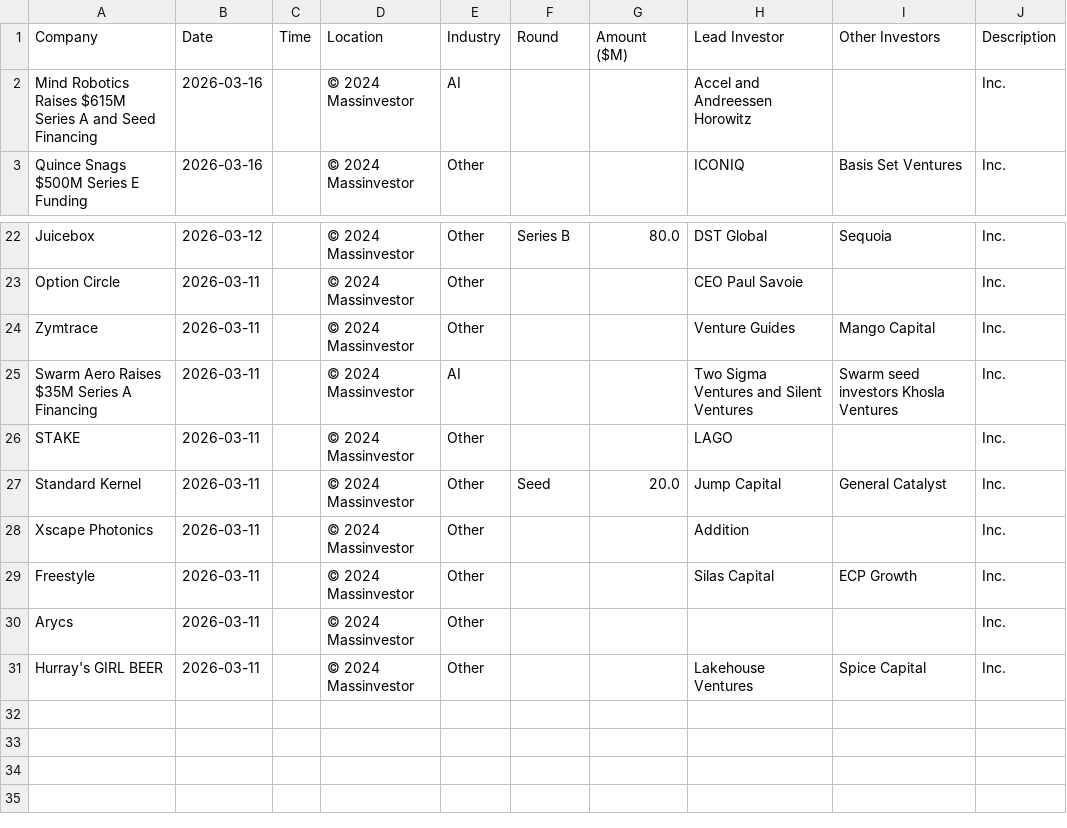
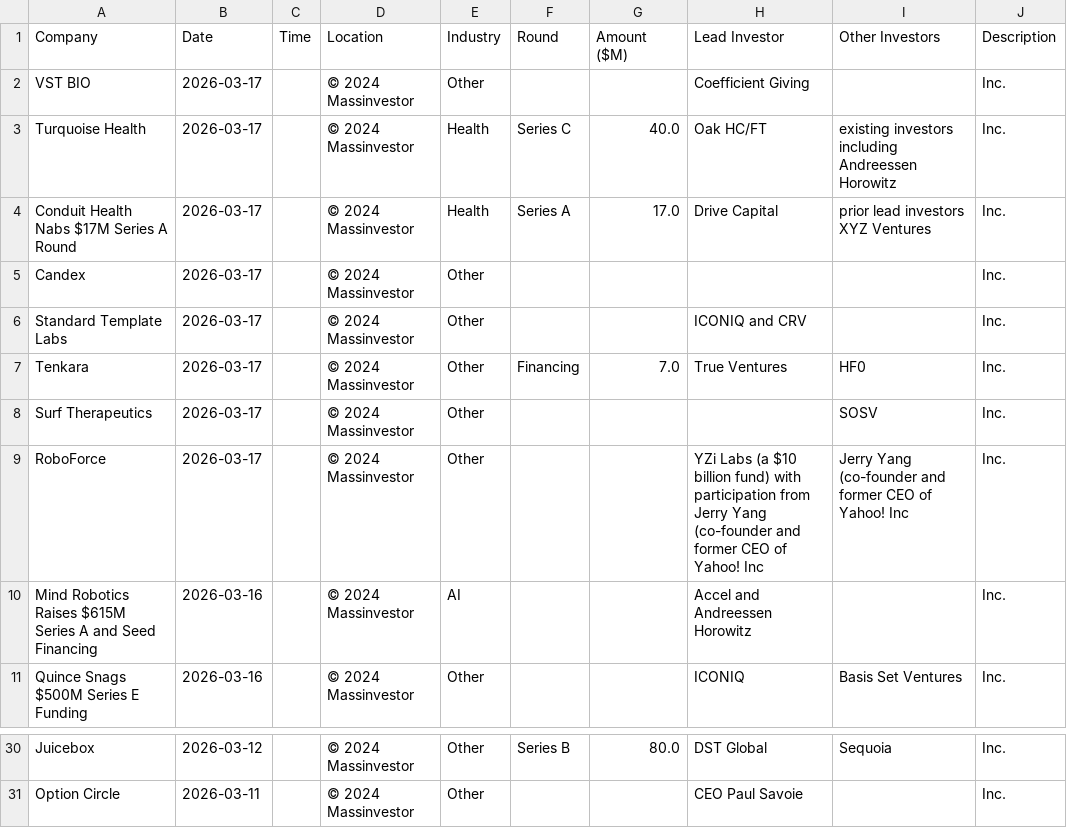
Before and after one commit to msingh6383/vcdeals, a CSV file: vc_deals.csv, drawn as a sheet; only a part is shown, gaps mark what is left out; removed rows and columns are numbered as before the commit, all else as after; the diff names each change by its address in the sheet, - before the commit and + after, or states it on an @@ line.

```diff
--- a/vc_deals.csv
+++ b/vc_deals.csv
+row 2: VST BIO | 2026-03-17 |  | © 2024 Massinvestor | Other |  |  | Coefficient Giving |  | Inc.
+row 3: Turquoise Health | 2026-03-17 |  | © 2024 Massinvestor | Health | Series C | 40.0 | Oak HC/FT | existing investors including Andreessen Horowitz | Inc.
+row 4: Conduit Health Nabs $17M Series A Round | 2026-03-17 |  | © 2024 Massinvestor | Health | Series A | 17.0 | Drive Capital | prior lead investors XYZ Ventures | Inc.
+row 5: Candex | 2026-03-17 |  | © 2024 Massinvestor | Other |  |  |  |  | Inc.
+row 6: Standard Template Labs | 2026-03-17 |  | © 2024 Massinvestor | Other |  |  | ICONIQ and CRV |  | Inc.
+row 7: Tenkara | 2026-03-17 |  | © 2024 Massinvestor | Other | Financing | 7.0 | True Ventures | HF0 | Inc.
+row 8: Surf Therapeutics | 2026-03-17 |  | © 2024 Massinvestor | Other |  |  |  | SOSV | Inc.
+row 9: RoboForce | 2026-03-17 |  | © 2024 Massinvestor | Other |  |  | YZi Labs (a $10 billion fund) with participation from Jerry Yang (co-founder and former CEO of Yahoo! Inc | Jerry Yang (co-founder and former CEO of Yahoo! Inc | Inc.
-row 24: Zymtrace | 2026-03-11 |  | © 2024 Massinvestor | Other |  |  | Venture Guides | Mango Capital | Inc.
-row 25: Swarm Aero Raises $35M Series A Financing | 2026-03-11 |  | © 2024 Massinvestor | AI |  |  | Two Sigma Ventures and Silent Ventures | Swarm seed investors Khosla Ventures | Inc.
-row 26: STAKE | 2026-03-11 |  | © 2024 Massinvestor | Other |  |  | LAGO |  | Inc.
-row 27: Standard Kernel | 2026-03-11 |  | © 2024 Massinvestor | Other | Seed | 20.0 | Jump Capital | General Catalyst | Inc.
-row 28: Xscape Photonics | 2026-03-11 |  | © 2024 Massinvestor | Other |  |  | Addition |  | Inc.
-row 29: Freestyle | 2026-03-11 |  | © 2024 Massinvestor | Other |  |  | Silas Capital | ECP Growth | Inc.
-row 30: Arycs | 2026-03-11 |  | © 2024 Massinvestor | Other |  |  |  |  | Inc.
-row 31: Hurray's GIRL BEER | 2026-03-11 |  | © 2024 Massinvestor | Other |  |  | Lakehouse Ventures | Spice Capital | Inc.
```
Also changed, not shown: 1 other file.
